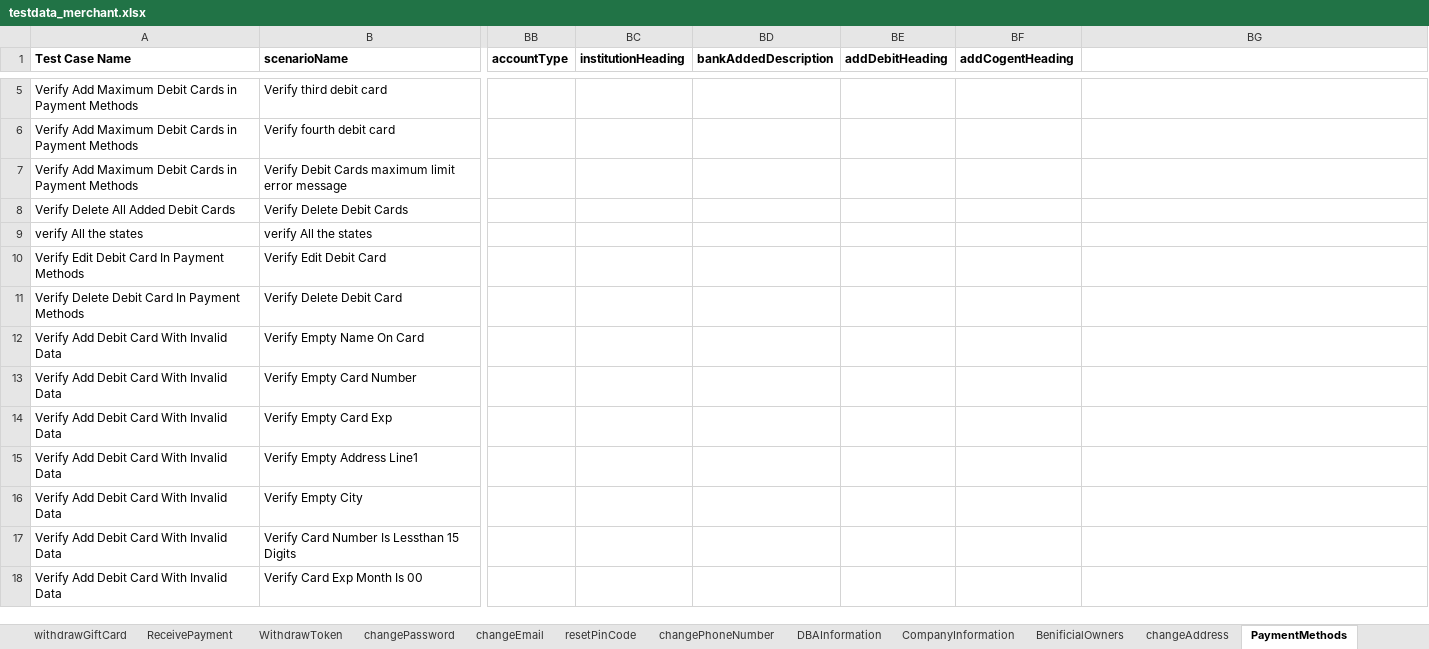
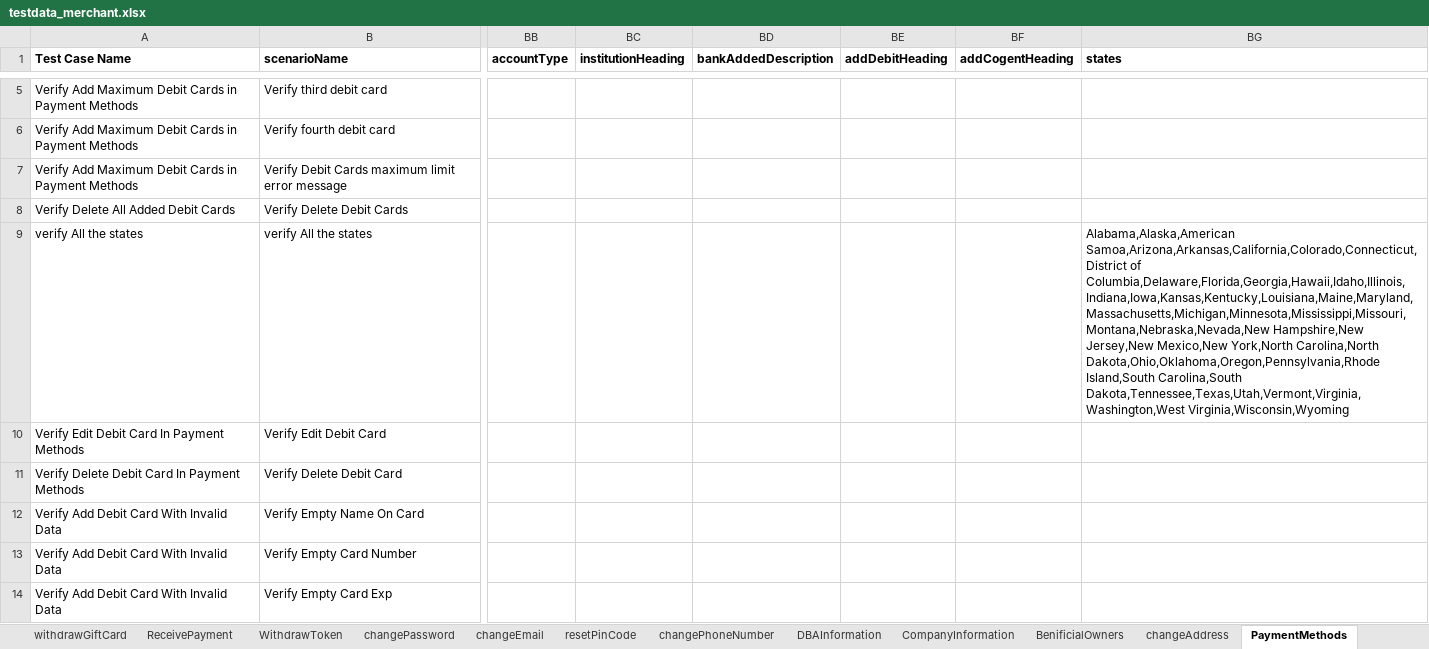
Before and after one commit to RameshNaikRR/Automation, an Excel workbook: Mobile/coyni_mobile/resources/testdata_merchant.xlsx, sheet PaymentMethods, drawn as a sheet; only a part is shown, gaps mark what is left out; the shorter side is filled out with more unchanged rows; values as stored, in another font and other column widths than the file's, no borders; the diff names each change by its address in the sheet, - before the commit and + after, or states it on an @@ line.

```diff
--- a/Mobile/coyni_mobile/resources/testdata_merchant.xlsx (sheet PaymentMethods)
+++ b/Mobile/coyni_mobile/resources/testdata_merchant.xlsx (sheet PaymentMethods)
-BG1: (empty)
+BG1: states
-BG9 (states): (empty)
+BG9 (states): Alabama,Alaska,American Samoa,Arizona,Arkansas,California,Colorado,Connecticut,District of Columbia,Delaware,Florida,Georgia,Hawaii,Idaho,Illinois,Indiana,Iowa,Kansas,Kentucky,Louisiana,Maine,Maryland,Massachusetts,Michigan,Minnesota,Mississippi,Missouri,Montana,Nebraska,Nevada,New Hampshire,New Jersey,New Mexico,New York,North Carolina,North Dakota,Ohio,Oklahoma,Oregon,Pennsylvania,Rhode Island,South Carolina,South Dakota,Tennessee,Texas,Utah,Vermont,Virginia,Washington,West Virginia,Wisconsin,Wyoming
```
Also changed, not shown: sheet merchantDashBoard, Mobile/coyni_mobile/resources/TestScript_Merchant.xlsx, 13 other files.
